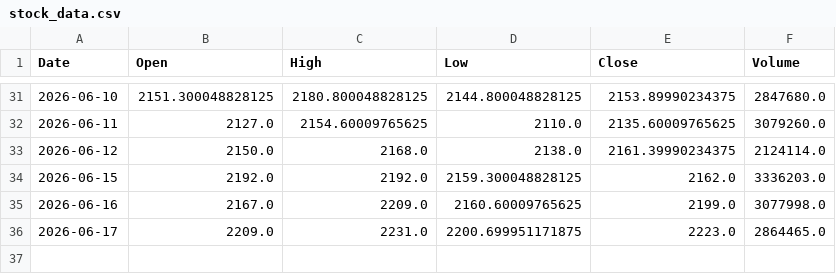
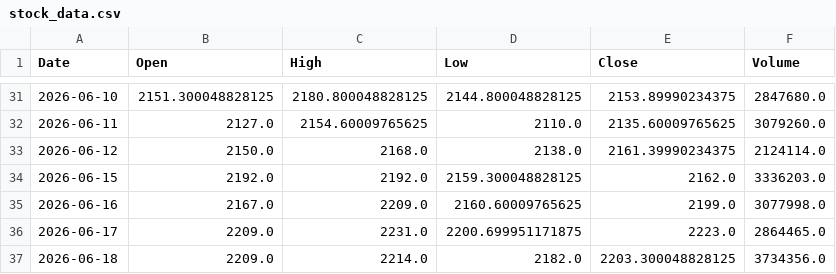
Before and after one commit to shubhambudde1/data, a CSV file: stock_data.csv, drawn as a sheet; only a part is shown, gaps mark what is left out.

```diff
--- a/stock_data.csv
+++ b/stock_data.csv
@@ -36 +36,2 @@ Date,Open,High,Low,Close,Volume
 2026-06-17,2209.0,2231.0,2200.699951171875,2223.0,2864465.0
+2026-06-18,2209.0,2214.0,2182.0,2203.300048828125,3734356.0
```
